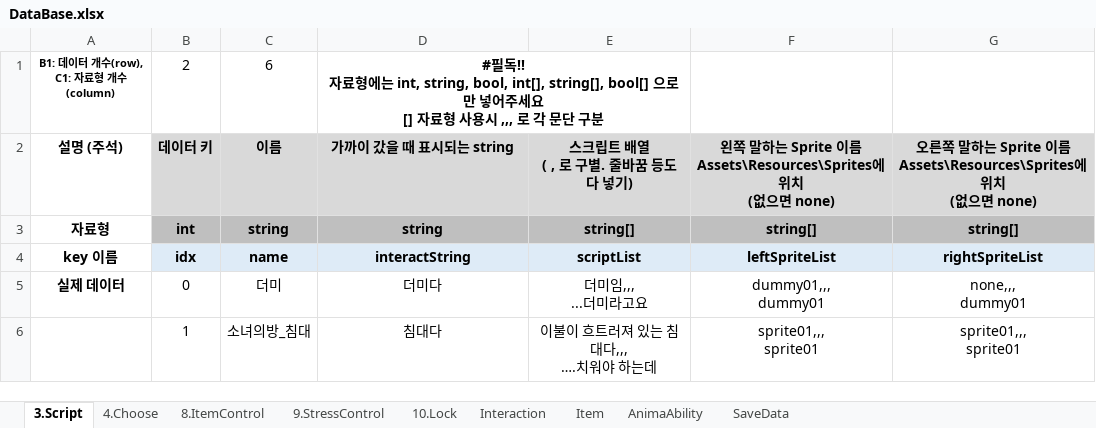
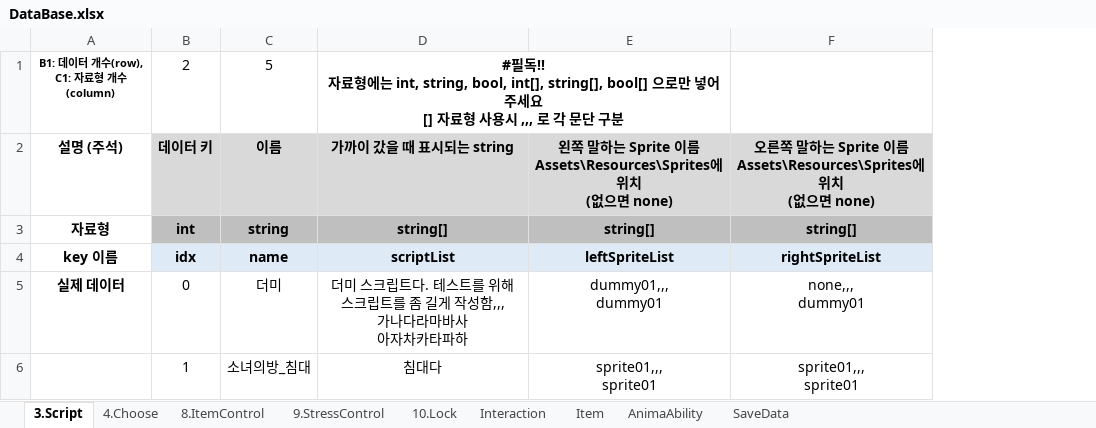
Before and after one commit to adlet0331/Marionette, an Excel workbook: bin/Assets/Resources/IngameData/DataBase.xlsx, sheet 3.Script, drawn as a sheet; values as stored, in another font and other column widths than the file's, no borders; ↵ is a line break in a cell; the diff names each change by its address in the sheet, - before the commit and + after, or states it on an @@ line.

Commit message:
Script Window 완성, Interaction Object 테스팅용 더미들 추가

```diff
--- a/bin/Assets/Resources/IngameData/DataBase.xlsx (sheet 3.Script)
+++ b/bin/Assets/Resources/IngameData/DataBase.xlsx (sheet 3.Script)
-column E, rows 2-6: 스크립트 배열 ↵ ( , 로 구별. 줄바꿈 등도 다 넣기) | string[] | scriptList | 더미임,,, ↵ ...더미라고요 | 이불이 흐트러져 있는 침대다,,, ↵ ….치워야 하는데
-C1: 6
+C1: 5
-D1:E1 merged
+D1:E1 merged
-D3: string
+D3: string[]
-D4: interactString
+D4: scriptList
-D5: 더미다
+D5: 더미 스크립트다. 테스트를 위해 스크립트를 좀 길게 작성함,,, ↵ 가나다라마바사 ↵ 아자차카타파하
```
Also changed, not shown: sheet Interaction, 25 other files.
